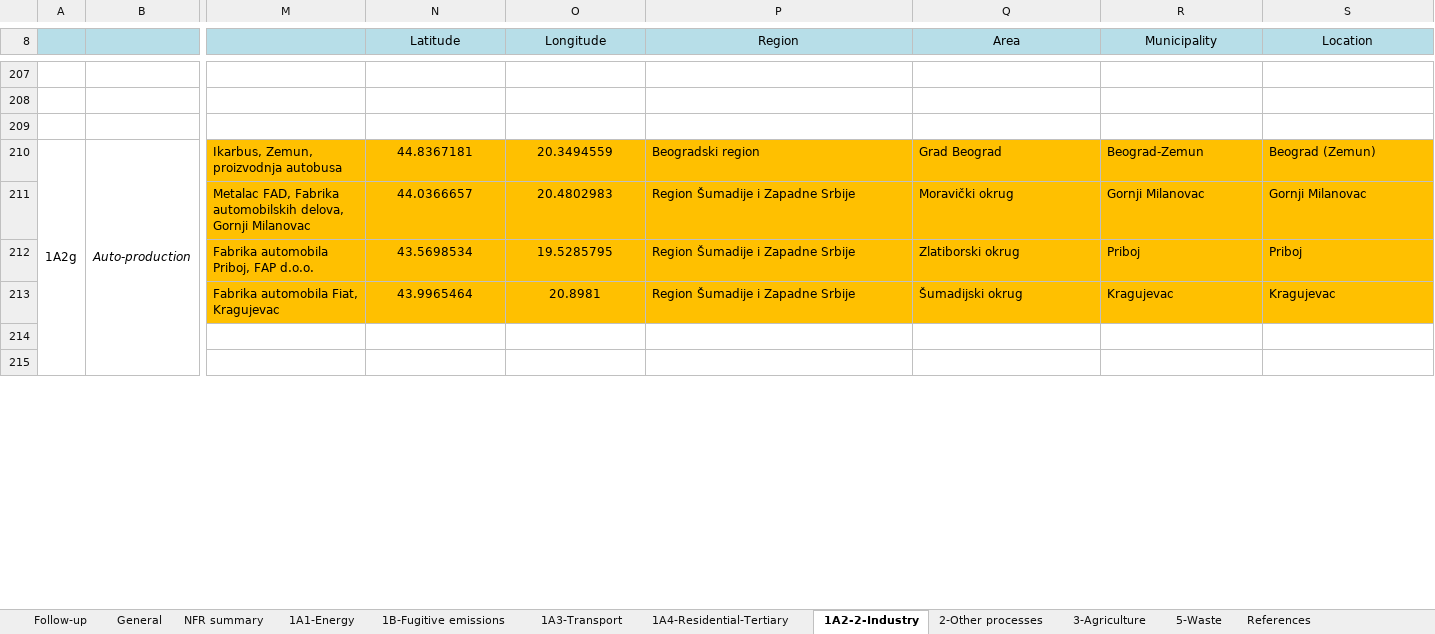
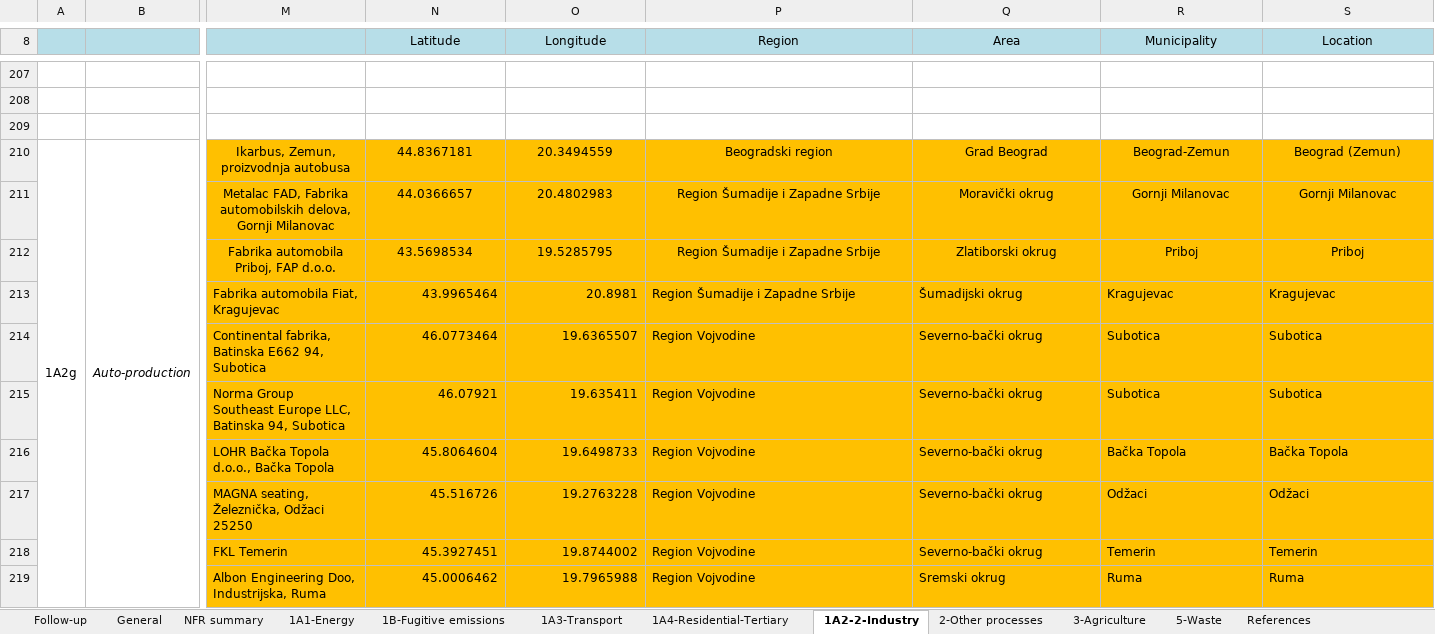
Before and after one commit to pejovic/Spatialization, an Excel workbook: Pollutant inventory spatialized-d30102019.xlsx, sheet 1A2-2-Industry, drawn as a sheet; only a part is shown, gaps mark what is left out; values as stored, in another font and other column widths than the file's, no borders; rows hold the shown columns only; the diff covers the shown part only; the diff names each change by its address in the sheet, - before the commit and + after, or states it on an @@ line.

```diff
--- a/Pollutant inventory spatialized-d30102019.xlsx (sheet 1A2-2-Industry)
+++ b/Pollutant inventory spatialized-d30102019.xlsx (sheet 1A2-2-Industry)
-M210:M212 alignment: left
+M210:M212 alignment: center
-P210:S212 alignment: left
+P210:S212 alignment: center
-N213:O213 alignment: center
+N213:O213 alignment: right
-row 214: (empty)
+row 214:  |  | Continental fabrika, Batinska E662 94, Subotica | 46.0773464 | 19.6365507 | Region Vojvodine | Severno-bački okrug | Subotica | Subotica
-M214:S215 fill: none
+M214:S215 fill: #FFC000
-row 215: (empty)
+row 215:  |  | Norma Group Southeast Europe LLC, Batinska 94, Subotica | 46.07921 | 19.635411 | Region Vojvodine | Severno-bački okrug | Subotica | Subotica
+row 216:  |  | LOHR Bačka Topola d.o.o., Bačka Topola | 45.8064604 | 19.6498733 | Region Vojvodine | Severno-bački okrug | Bačka Topola | Bačka Topola
+row 217:  |  | MAGNA seating, Železnička, Odžaci 25250 | 45.516726 | 19.2763228 | Region Vojvodine | Severno-bački okrug | Odžaci | Odžaci
+row 218:  |  | FKL Temerin | 45.3927451 | 19.8744002 | Region Vojvodine | Severno-bački okrug | Temerin | Temerin
+row 219:  |  | Albon Engineering Doo, Industrijska, Ruma | 45.0006462 | 19.7965988 | Region Vojvodine | Sremski okrug | Ruma | Ruma
```
Also changed, not shown: 27 added rows elsewhere in this sheet, 5 other files.
